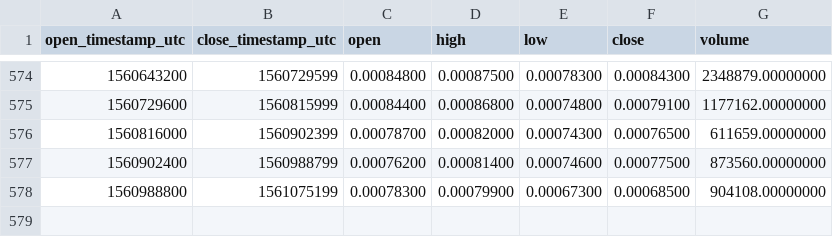
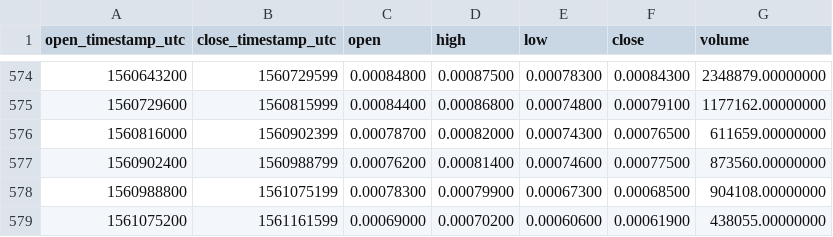
Before and after one commit to cryptobigbro/binance-QSPBNB, a CSV file: binance-QSPBNB-1d.csv, drawn as a sheet; only a part is shown, gaps mark what is left out.

Commit message:
Update OHLCV data.

```diff
--- a/binance-QSPBNB-1d.csv
+++ b/binance-QSPBNB-1d.csv
@@ -578 +578,2 @@ open_timestamp_utc,close_timestamp_utc,open,high,low,close,volume
 1560988800,1561075199,0.00078300,0.00079900,0.00067300,0.00068500,904108.00000000
+1561075200,1561161599,0.00069000,0.00070200,0.00060600,0.00061900,438055.00000000
```
Also changed, not shown: 1 other file.
